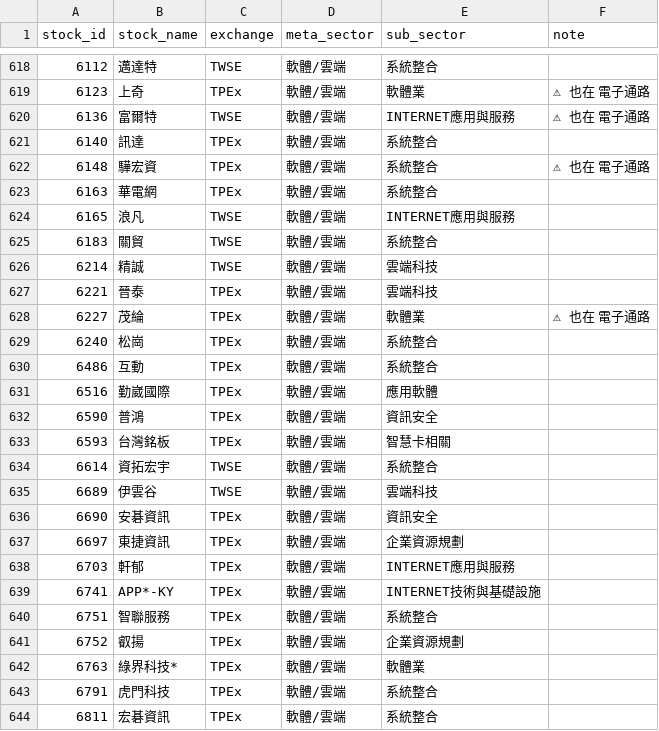
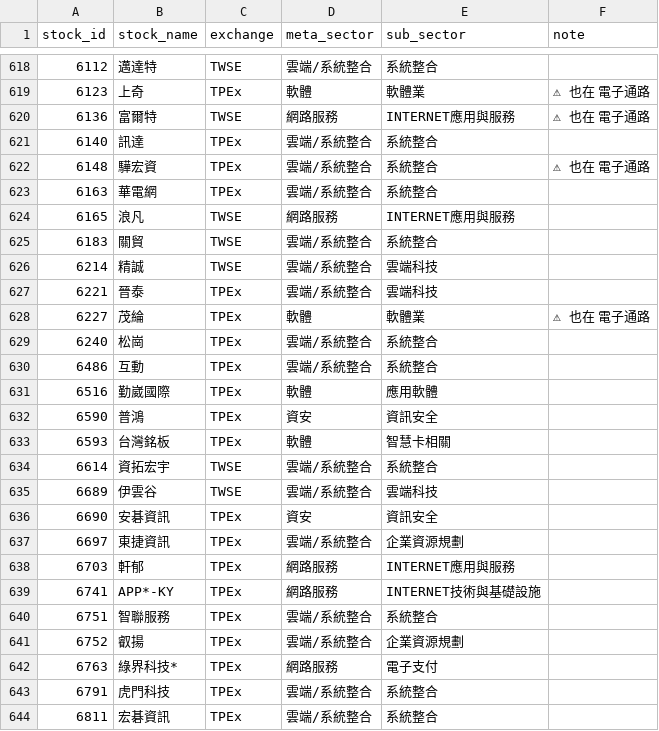
Before and after one commit to coody0111/tw-sector-tracker, a CSV file: data/stock_universe.csv, drawn as a sheet; only a part is shown, gaps mark what is left out; the diff covers the shown part only; the diff names each change by its address in the sheet, - before the commit and + after, or states it on an @@ line.

```diff
--- a/data/stock_universe.csv
+++ b/data/stock_universe.csv
-D618 (meta_sector): 軟體/雲端
+D618 (meta_sector): 雲端/系統整合
-D619 (meta_sector): 軟體/雲端
+D619 (meta_sector): 軟體
-D620 (meta_sector): 軟體/雲端
+D620 (meta_sector): 網路服務
-D621:D623 (meta_sector): 軟體/雲端
+D621:D623 (meta_sector): 雲端/系統整合
-D624 (meta_sector): 軟體/雲端
+D624 (meta_sector): 網路服務
-D625:D627 (meta_sector): 軟體/雲端
+D625:D627 (meta_sector): 雲端/系統整合
-D628 (meta_sector): 軟體/雲端
+D628 (meta_sector): 軟體
-D629:D630 (meta_sector): 軟體/雲端
+D629:D630 (meta_sector): 雲端/系統整合
-D631 (meta_sector): 軟體/雲端
+D631 (meta_sector): 軟體
-D632 (meta_sector): 軟體/雲端
+D632 (meta_sector): 資安
-D633 (meta_sector): 軟體/雲端
+D633 (meta_sector): 軟體
-D634:D635 (meta_sector): 軟體/雲端
+D634:D635 (meta_sector): 雲端/系統整合
-D636 (meta_sector): 軟體/雲端
+D636 (meta_sector): 資安
-D637 (meta_sector): 軟體/雲端
+D637 (meta_sector): 雲端/系統整合
-D638:D639 (meta_sector): 軟體/雲端
+D638:D639 (meta_sector): 網路服務
-D640:D641 (meta_sector): 軟體/雲端
+D640:D641 (meta_sector): 雲端/系統整合
-D642 (meta_sector): 軟體/雲端
+D642 (meta_sector): 網路服務
-E642 (sub_sector): 軟體業
+E642 (sub_sector): 電子支付
-D643:D644 (meta_sector): 軟體/雲端
+D643:D644 (meta_sector): 雲端/系統整合
```
Also changed, not shown: 60 edited cells elsewhere in this file, 2 other files.
